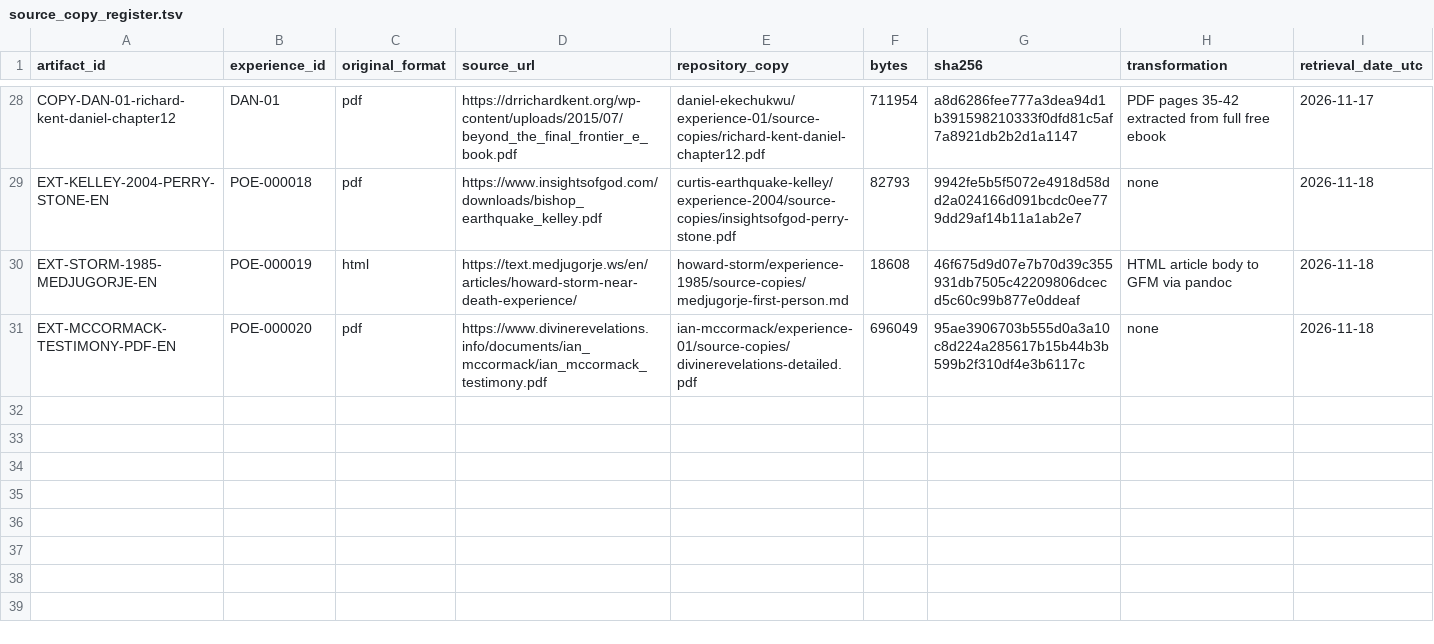
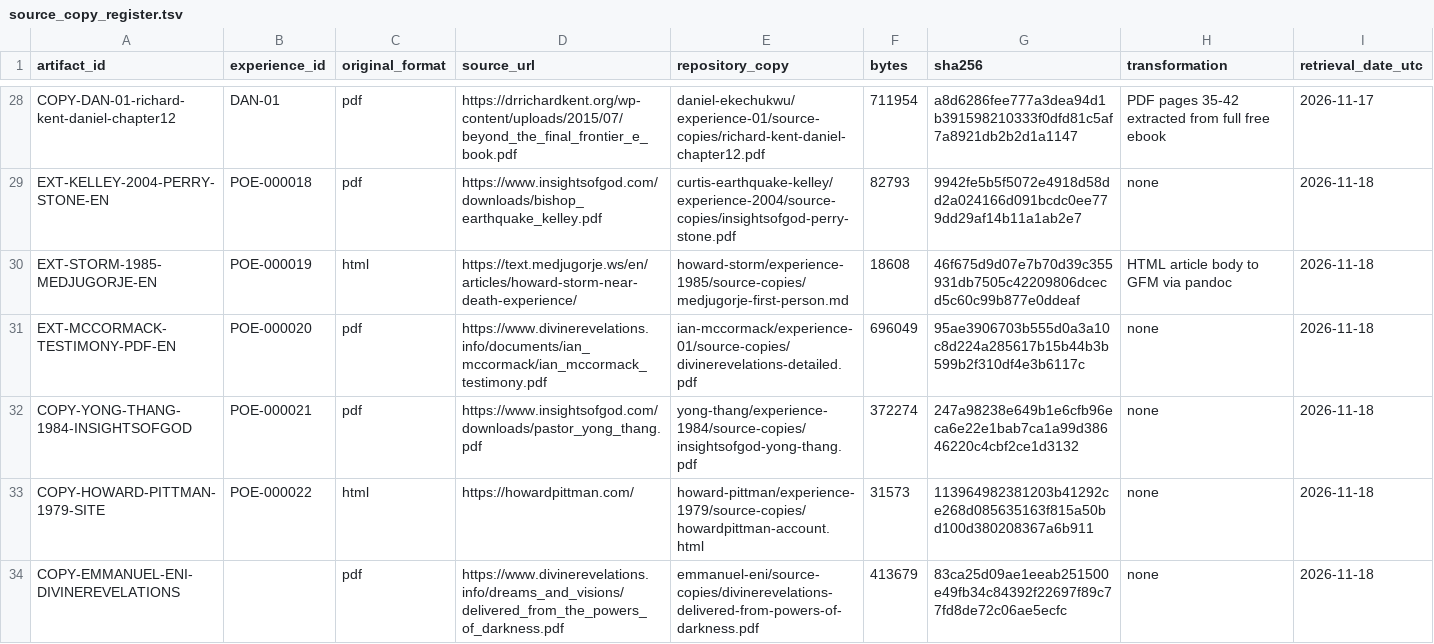
Before and after one commit to mmister411/heplacedeternity, a TSV file: atlasofperdition/testimonies/source_copy_register.tsv, drawn as a sheet; only a part is shown, gaps mark what is left out; the diff names each change by its address in the sheet, - before the commit and + after, or states it on an @@ line.

```diff
--- a/atlasofperdition/testimonies/source_copy_register.tsv
+++ b/atlasofperdition/testimonies/source_copy_register.tsv
+row 32: COPY-YONG-THANG-1984-INSIGHTSOFGOD | POE-000021 | pdf | https://www.insightsofgod.com/downloads/pastor_yong_thang.pdf | yong-thang/experience-1984/source-copies/insightsofgod-yong-thang.pdf | 372274 | 247a98238e649b1e6cfb96eca6e22e1bab7ca1a99d38646220c4cbf2ce1d3132 | none | 2026-11-18
+row 33: COPY-HOWARD-PITTMAN-1979-SITE | POE-000022 | html | https://howardpittman.com/ | howard-pittman/experience-1979/source-copies/howardpittman-account.html | 31573 | 113964982381203b41292ce268d085635163f815a50bd100d380208367a6b911 | none | 2026-11-18
+row 34: COPY-EMMANUEL-ENI-DIVINEREVELATIONS |  | pdf | https://www.divinerevelations.info/dreams_and_visions/delivered_from_the_powers_of_darkness.pdf | emmanuel-eni/source-copies/divinerevelations-delivered-from-powers-of-darkness.pdf | 413679 | 83ca25d09ae1eeab251500e49fb34c84392f22697f89c77fd8de72c06ae5ecfc | none | 2026-11-18
```
Also changed, not shown: atlasofperdition/testimonies/source_manifest.tsv, poe_register.tsv, 6 other files.
